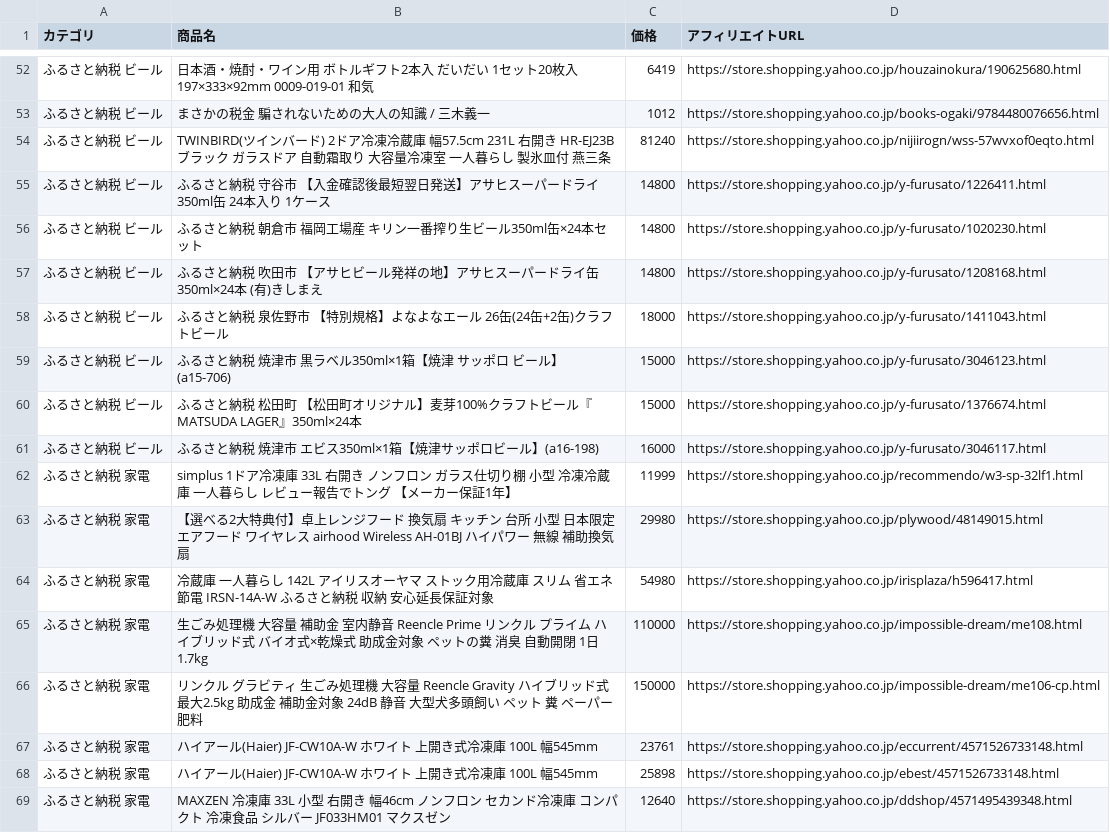
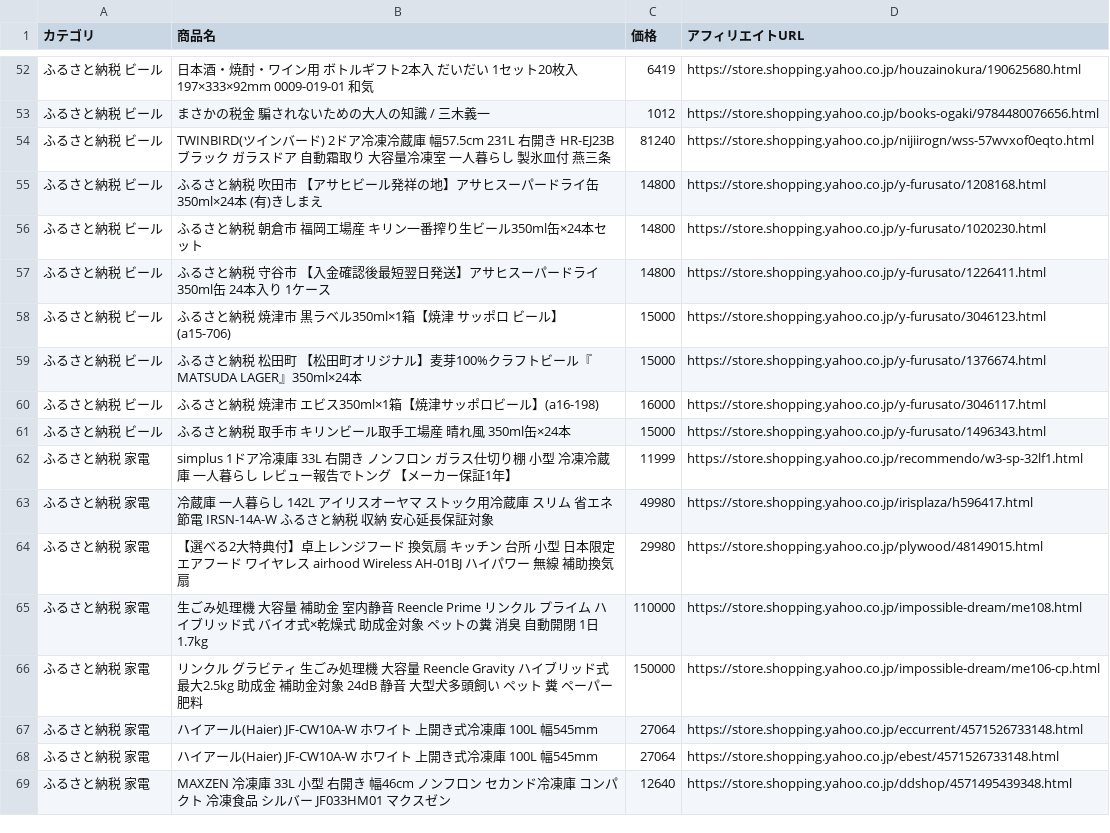
Before and after one commit to nrh44702-cell/yahoo-furusato, a CSV file: affiliate_products.csv, drawn as a sheet; only a part is shown, gaps mark what is left out; the diff covers the shown part only.

```diff
--- a/affiliate_products.csv
+++ b/affiliate_products.csv
@@ -54,6 +54,5 @@
 ふるさと納税 ビール,TWINBIRD(ツインバード) 2ドア冷凍冷蔵庫 幅57.5cm 231L 右開き HR-EJ23B ブラック ガラスドア 自動霜取り 大容量冷凍室 一人暮らし 製氷皿付 燕三条,81240,https://store.shopping.yahoo.co.jp/nijiirogn/wss-57wvxof0eqto.html
+ふるさと納税 ビール,ふるさと納税 吹田市 【アサヒビール発祥の地】アサヒスーパードライ缶　350ml×24本　(有)きしまえ,14800,https://store.shopping.yahoo.co.jp/y-furusato/1208168.html
+ふるさと納税 ビール,ふるさと納税 朝倉市 福岡工場産　キリン一番搾り生ビール350ml缶×24本セット,14800,https://store.shopping.yahoo.co.jp/y-furusato/1020230.html
 ふるさと納税 ビール,ふるさと納税 守谷市 【入金確認後最短翌日発送】アサヒスーパードライ350ml缶 24本入り 1ケース,14800,https://store.shopping.yahoo.co.jp/y-furusato/1226411.html
-ふるさと納税 ビール,ふるさと納税 朝倉市 福岡工場産　キリン一番搾り生ビール350ml缶×24本セット,14800,https://store.shopping.yahoo.co.jp/y-furusato/1020230.html
-ふるさと納税 ビール,ふるさと納税 吹田市 【アサヒビール発祥の地】アサヒスーパードライ缶　350ml×24本　(有)きしまえ,14800,https://store.shopping.yahoo.co.jp/y-furusato/1208168.html
-ふるさと納税 ビール,ふるさと納税 泉佐野市 【特別規格】よなよなエール 26缶(24缶+2缶)クラフトビール,18000,https://store.shopping.yahoo.co.jp/y-furusato/1411043.html
 ふるさと納税 ビール,ふるさと納税 焼津市 黒ラベル350ml×1箱【焼津 サッポロ ビール】 (a15-706),15000,https://store.shopping.yahoo.co.jp/y-furusato/3046123.html
@@ -61,9 +60,10 @@
 ふるさと納税 ビール,ふるさと納税 焼津市 エビス350ml×1箱【焼津サッポロビール】(a16-198),16000,https://store.shopping.yahoo.co.jp/y-furusato/3046117.html
+ふるさと納税 ビール,ふるさと納税 取手市 キリンビール取手工場産　晴れ風　350ml缶×24本,15000,https://store.shopping.yahoo.co.jp/y-furusato/1496343.html
 ふるさと納税 家電,simplus 1ドア冷凍庫 33L 右開き ノンフロン ガラス仕切り棚 小型 冷凍冷蔵庫 一人暮らし レビュー報告でトング 【メーカー保証1年】,11999,https://store.shopping.yahoo.co.jp/recommendo/w3-sp-32lf1.html
+ふるさと納税 家電,冷蔵庫 一人暮らし 142L アイリスオーヤマ ストック用冷蔵庫 スリム 省エネ 節電 IRSN-14A-W ふるさと納税 収納 安心延長保証対象,49980,https://store.shopping.yahoo.co.jp/irisplaza/h596417.html
 ふるさと納税 家電,【選べる2大特典付】卓上レンジフード 換気扇 キッチン 台所 小型 日本限定 エアフード ワイヤレス airhood Wireless AH-01BJ ハイパワー 無線 補助換気扇,29980,https://store.shopping.yahoo.co.jp/plywood/48149015.html
-ふるさと納税 家電,冷蔵庫 一人暮らし 142L アイリスオーヤマ ストック用冷蔵庫 スリム 省エネ 節電 IRSN-14A-W ふるさと納税 収納 安心延長保証対象,54980,https://store.shopping.yahoo.co.jp/irisplaza/h596417.html
 ふるさと納税 家電,生ごみ処理機 大容量 補助金 室内静音 Reencle Prime リンクル プライム ハイブリッド式 バイオ式×乾燥式 助成金対象 ペットの糞 消臭 自動開閉 1日1.7kg,110000,https://store.shopping.yahoo.co.jp/impossible-dream/me108.html
 ふるさと納税 家電,リンクル グラビティ 生ごみ処理機 大容量 Reencle Gravity ハイブリッド式 最大2.5kg 助成金 補助金対象 24dB 静音 大型犬多頭飼い ペット 糞 ペーパー 肥料,150000,https://store.shopping.yahoo.co.jp/impossible-dream/me106-cp.html
-ふるさと納税 家電,ハイアール(Haier) JF-CW10A-W ホワイト 上開き式冷凍庫 100L 幅545mm,23761,https://store.shopping.yahoo.co.jp/eccurrent/4571526733148.html
-ふるさと納税 家電,ハイアール(Haier) JF-CW10A-W ホワイト 上開き式冷凍庫 100L 幅545mm,25898,https://store.shopping.yahoo.co.jp/ebest/4571526733148.html
+ふるさと納税 家電,ハイアール(Haier) JF-CW10A-W ホワイト 上開き式冷凍庫 100L 幅545mm,27064,https://store.shopping.yahoo.co.jp/eccurrent/4571526733148.html
+ふるさと納税 家電,ハイアール(Haier) JF-CW10A-W ホワイト 上開き式冷凍庫 100L 幅545mm,27064,https://store.shopping.yahoo.co.jp/ebest/4571526733148.html
 ふるさと納税 家電,MAXZEN 冷凍庫 33L 小型 右開き 幅46cm ノンフロン セカンド冷凍庫 コンパクト 冷凍食品 シルバー JF033HM01 マクスゼン,12640,https://store.shopping.yahoo.co.jp/ddshop/4571495439348.html
```
Also changed, not shown: 11 added rows, 11 removed rows, 18 moved rows and 3 edited cells elsewhere in this file, 1 other file.
